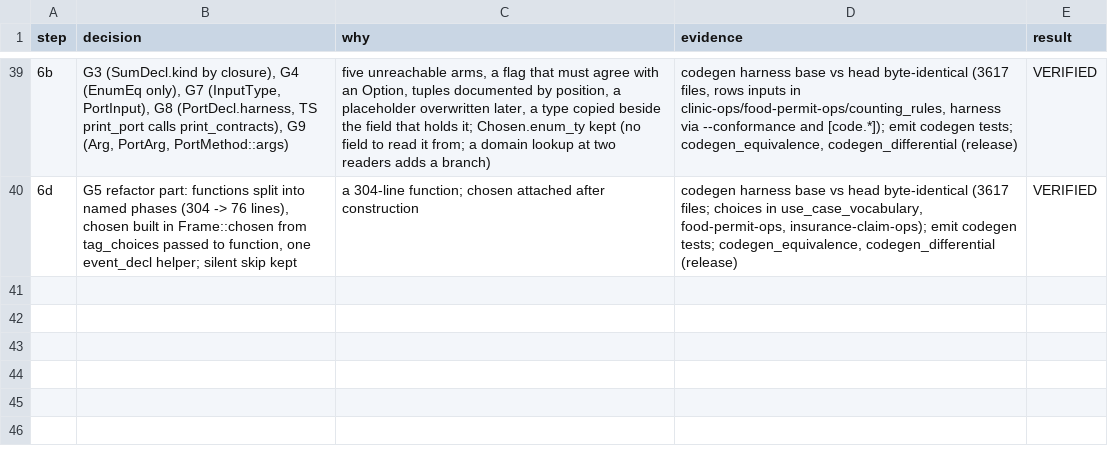
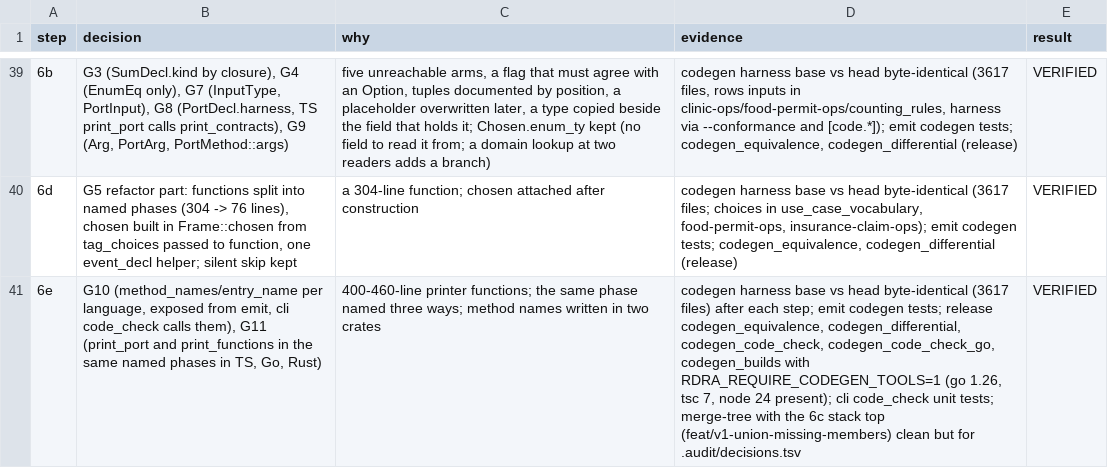
Before and after one commit to manji-0/rdra-ish-dsl, a TSV file: .audit/decisions.tsv, drawn as a sheet; only a part is shown, gaps mark what is left out; the diff names each change by its address in the sheet, - before the commit and + after, or states it on an @@ line.

```diff
--- a/.audit/decisions.tsv
+++ b/.audit/decisions.tsv
+row 41: 6e | G10 (method_names/entry_name per language, exposed from emit, cli code_check calls them), G11 (print_port and print_functions in the same named phases in TS, Go, Rust) | 400-460-line printer functions; the same phase named three ways; method names written in two crates | codegen harness base vs head byte-identical (3617 files) after each step; emit codegen tests; release codegen_equivalence, codegen_differential, codegen_code_check, codegen_code_check_go, codegen_builds with RDRA_REQUIRE_CODEGEN_TOOLS=1 (go 1.26, tsc 7, node 24 present); cli code_check unit tests; merge-tree with the 6c stack top (feat/v1-union-missing-members) clean but for .audit/decisions.tsv | VERIFIED
```
Also changed, not shown: 1 other file.
